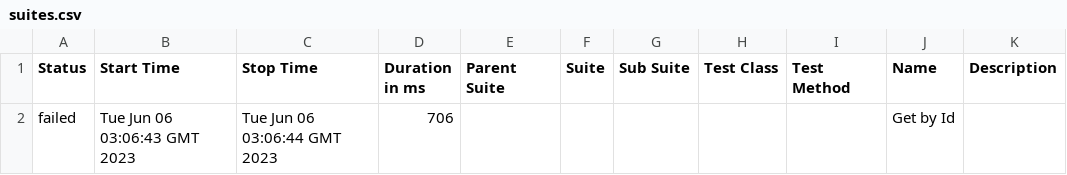
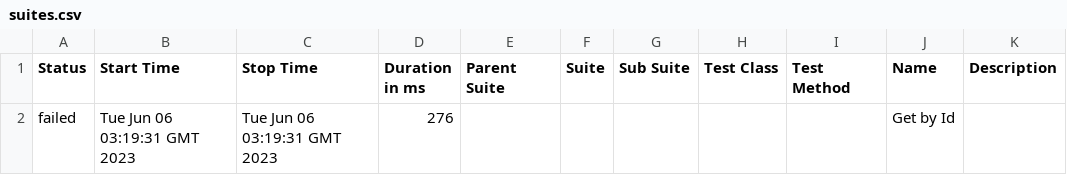
Before and after one commit to mloza0591/SpecFlowReportML, a CSV file: data/suites.csv, drawn as a sheet.

```diff
--- a/data/suites.csv
+++ b/data/suites.csv
@@ -1,2 +1,2 @@
 "Status","Start Time","Stop Time","Duration in ms","Parent Suite","Suite","Sub Suite","Test Class","Test Method","Name","Description"
-"failed","Tue Jun 06 03:06:43 GMT 2023","Tue Jun 06 03:06:44 GMT 2023","706","","","","","","Get by Id",""
+"failed","Tue Jun 06 03:19:31 GMT 2023","Tue Jun 06 03:19:31 GMT 2023","276","","","","","","Get by Id",""
```
Also changed, not shown: 27 other files.
